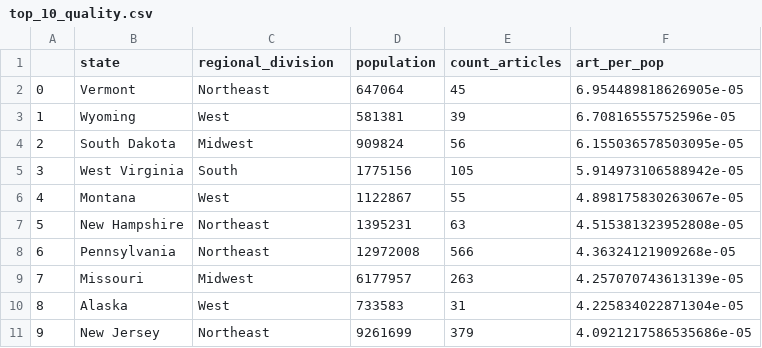
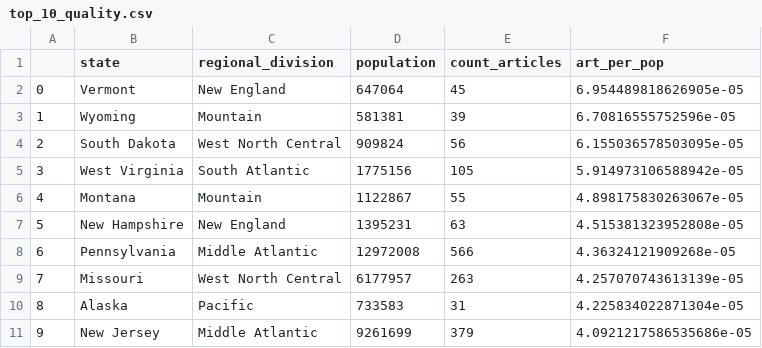
Before and after one commit to ekrolen/data-512-homework_2, a CSV file: results/top_10_quality.csv, drawn as a sheet.

```diff
--- a/results/top_10_quality.csv
+++ b/results/top_10_quality.csv
@@ -1,11 +1,11 @@
 ,state,regional_division,population,count_articles,art_per_pop
-0,Vermont,Northeast,647064,45,6.954489818626905e-05
-1,Wyoming,West,581381,39,6.70816555752596e-05
-2,South Dakota,Midwest,909824,56,6.155036578503095e-05
-3,West Virginia,South,1775156,105,5.914973106588942e-05
-4,Montana,West,1122867,55,4.898175830263067e-05
-5,New Hampshire,Northeast,1395231,63,4.515381323952808e-05
-6,Pennsylvania,Northeast,12972008,566,4.36324121909268e-05
-7,Missouri,Midwest,6177957,263,4.257070743613139e-05
-8,Alaska,West,733583,31,4.225834022871304e-05
-9,New Jersey,Northeast,9261699,379,4.0921217586535686e-05
+0,Vermont,New England,647064,45,6.954489818626905e-05
+1,Wyoming,Mountain,581381,39,6.70816555752596e-05
+2,South Dakota,West North Central,909824,56,6.155036578503095e-05
+3,West Virginia,South Atlantic,1775156,105,5.914973106588942e-05
+4,Montana,Mountain,1122867,55,4.898175830263067e-05
+5,New Hampshire,New England,1395231,63,4.515381323952808e-05
+6,Pennsylvania,Middle Atlantic,12972008,566,4.36324121909268e-05
+7,Missouri,West North Central,6177957,263,4.257070743613139e-05
+8,Alaska,Pacific,733583,31,4.225834022871304e-05
+9,New Jersey,Middle Atlantic,9261699,379,4.0921217586535686e-05
```
Also changed, not shown: results/bottom_10_coverage.csv, results/bottom_10_quality.csv, 8 other files.
